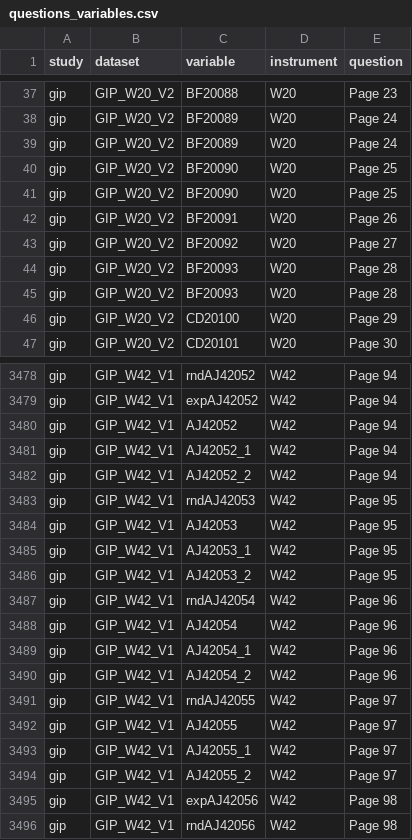
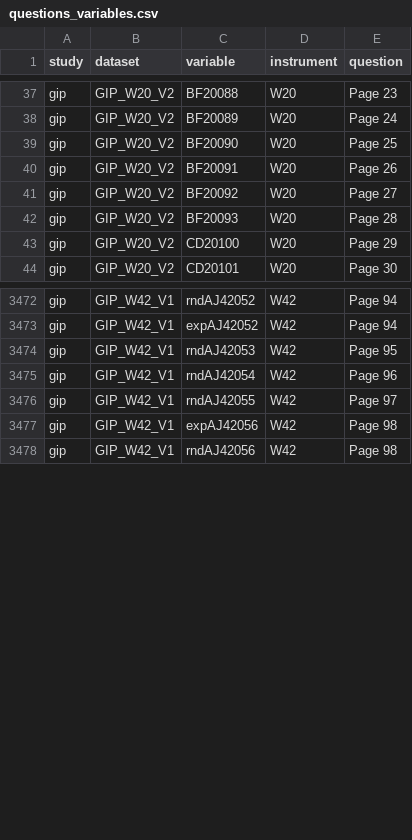
Before and after one commit to paneldata/gip, a CSV file: metadata/questions_variables.csv, drawn as a sheet; only a part is shown, gaps mark what is left out; the diff covers the shown part only; the diff names each change by its address in the sheet, - before the commit and + after, or states it on an @@ line.

Commit message:
updated metadata

```diff
--- a/metadata/questions_variables.csv
+++ b/metadata/questions_variables.csv
-row 39: gip | GIP_W20_V2 | BF20089 | W20 | Page 24
-row 40: gip | GIP_W20_V2 | BF20090 | W20 | Page 25
-row 45: gip | GIP_W20_V2 | BF20093 | W20 | Page 28
-row 3480: gip | GIP_W42_V1 | AJ42052 | W42 | Page 94
-row 3481: gip | GIP_W42_V1 | AJ42052_1 | W42 | Page 94
-row 3482: gip | GIP_W42_V1 | AJ42052_2 | W42 | Page 94
-row 3484: gip | GIP_W42_V1 | AJ42053 | W42 | Page 95
-row 3485: gip | GIP_W42_V1 | AJ42053_1 | W42 | Page 95
-row 3486: gip | GIP_W42_V1 | AJ42053_2 | W42 | Page 95
-row 3488: gip | GIP_W42_V1 | AJ42054 | W42 | Page 96
-row 3489: gip | GIP_W42_V1 | AJ42054_1 | W42 | Page 96
-row 3490: gip | GIP_W42_V1 | AJ42054_2 | W42 | Page 96
-row 3492: gip | GIP_W42_V1 | AJ42055 | W42 | Page 97
-row 3493: gip | GIP_W42_V1 | AJ42055_1 | W42 | Page 97
-row 3494: gip | GIP_W42_V1 | AJ42055_2 | W42 | Page 97
```
Also changed, not shown: 3 removed rows elsewhere in this file, 4 other files.
